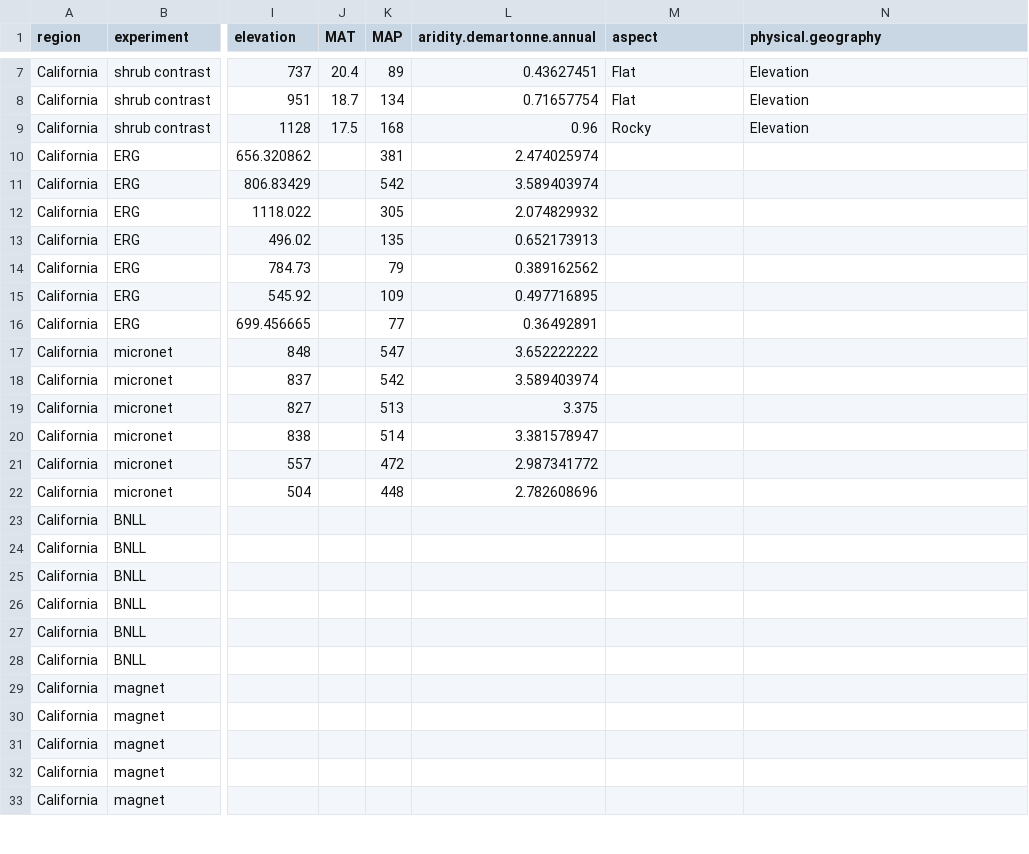
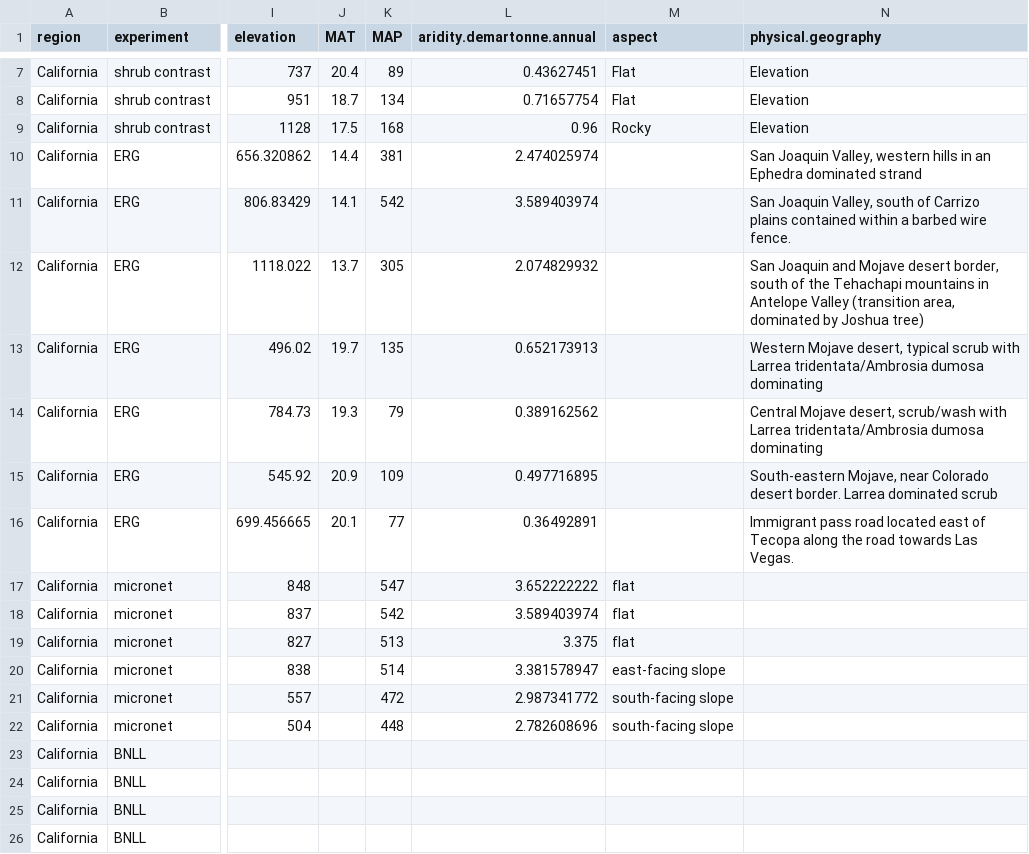
Before and after one commit to cjlortie/California_desert_ecology, a CSV file: data/regional_sites.csv, drawn as a sheet; only a part is shown, gaps mark what is left out; the shorter side is filled out with more unchanged rows; the diff names each change by its address in the sheet, - before the commit and + after, or states it on an @@ line.

Commit message:
added directions

```diff
--- a/data/regional_sites.csv
+++ b/data/regional_sites.csv
-J10 (MAT): (empty)
+J10 (MAT): 14.4
-N10 (physical.geography): (empty)
+N10 (physical.geography): San Joaquin Valley, western hills in an Ephedra dominated strand
-J11 (MAT): (empty)
+J11 (MAT): 14.1
-N11 (physical.geography): (empty)
+N11 (physical.geography): San Joaquin Valley, south of Carrizo plains contained within a barbed wire fence.
-J12 (MAT): (empty)
+J12 (MAT): 13.7
-N12 (physical.geography): (empty)
+N12 (physical.geography): San Joaquin and Mojave desert border, south of the Tehachapi mountains in Antelope Valley (transition area, dominated by Joshua tree)
-J13 (MAT): (empty)
+J13 (MAT): 19.7
-N13 (physical.geography): (empty)
+N13 (physical.geography): Western Mojave desert, typical scrub with Larrea tridentata/Ambrosia dumosa dominating
-J14 (MAT): (empty)
+J14 (MAT): 19.3
-N14 (physical.geography): (empty)
+N14 (physical.geography): Central Mojave desert, scrub/wash with Larrea tridentata/Ambrosia dumosa dominating
-J15 (MAT): (empty)
+J15 (MAT): 20.9
-N15 (physical.geography): (empty)
+N15 (physical.geography): South-eastern Mojave, near Colorado desert border. Larrea dominated scrub
-J16 (MAT): (empty)
+J16 (MAT): 20.1
-N16 (physical.geography): (empty)
+N16 (physical.geography): Immigrant pass road located east of Tecopa along the road towards Las Vegas.
-M17:M19 (aspect): (empty)
+M17:M19 (aspect): flat
-M20 (aspect): (empty)
+M20 (aspect): east-facing slope
-M21:M22 (aspect): (empty)
+M21:M22 (aspect): south-facing slope
```
Also changed, not shown: 3 other files.
